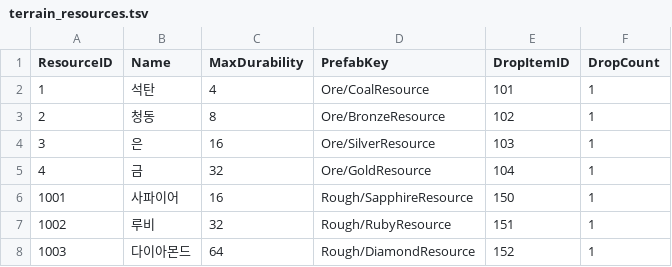
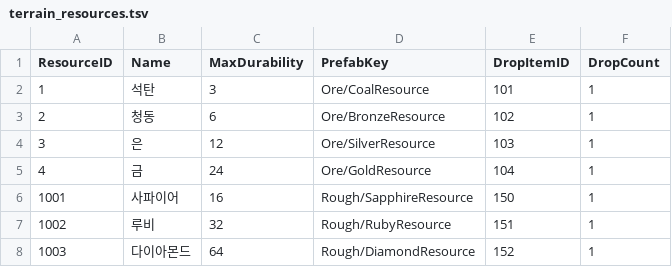
Before and after one commit to KooHoo-Dev/3rd-TeamProject-KH-Server, a TSV file: HelloServer/Data/Terrain/terrain_resources.tsv, drawn as a sheet.

Commit message:
Update max durability values for terrain resources
광물의 내구도 하향

```diff
--- a/HelloServer/Data/Terrain/terrain_resources.tsv
+++ b/HelloServer/Data/Terrain/terrain_resources.tsv
@@ -1,6 +1,6 @@
 ResourceID	Name	MaxDurability	PrefabKey	DropItemID	DropCount
-1	석탄	4	Ore/CoalResource	101	1
-2	청동	8	Ore/BronzeResource	102	1
-3	은	16	Ore/SilverResource	103	1
-4	금	32	Ore/GoldResource	104	1
+1	석탄	3	Ore/CoalResource	101	1
+2	청동	6	Ore/BronzeResource	102	1
+3	은	12	Ore/SilverResource	103	1
+4	금	24	Ore/GoldResource	104	1
 1001	사파이어	16	Rough/SapphireResource	150	1
```
